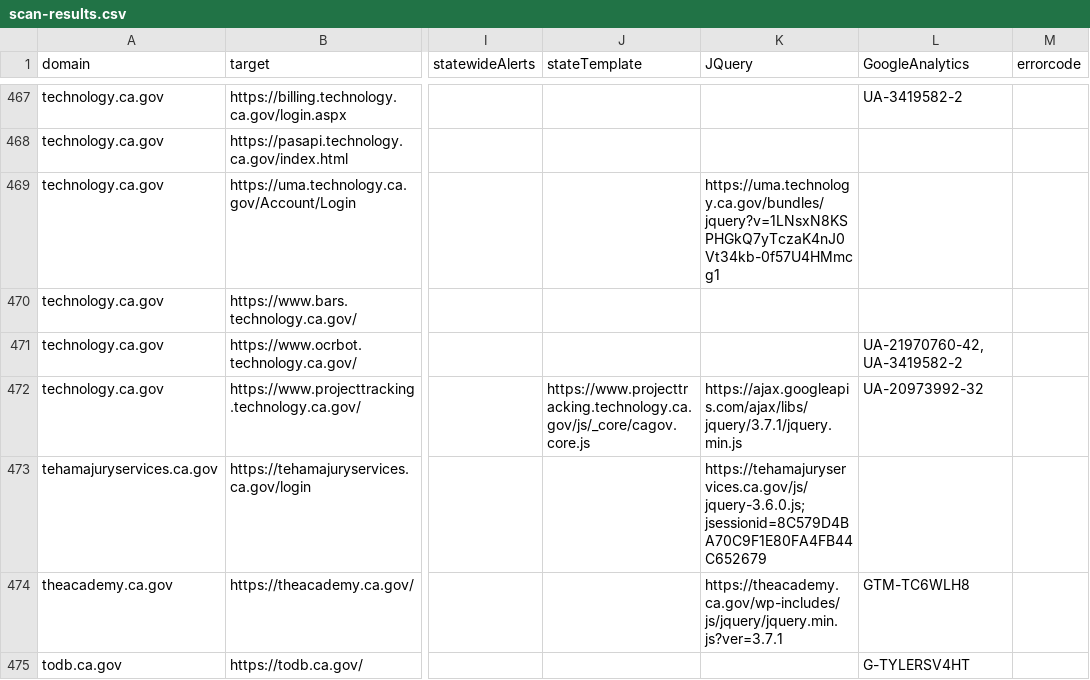
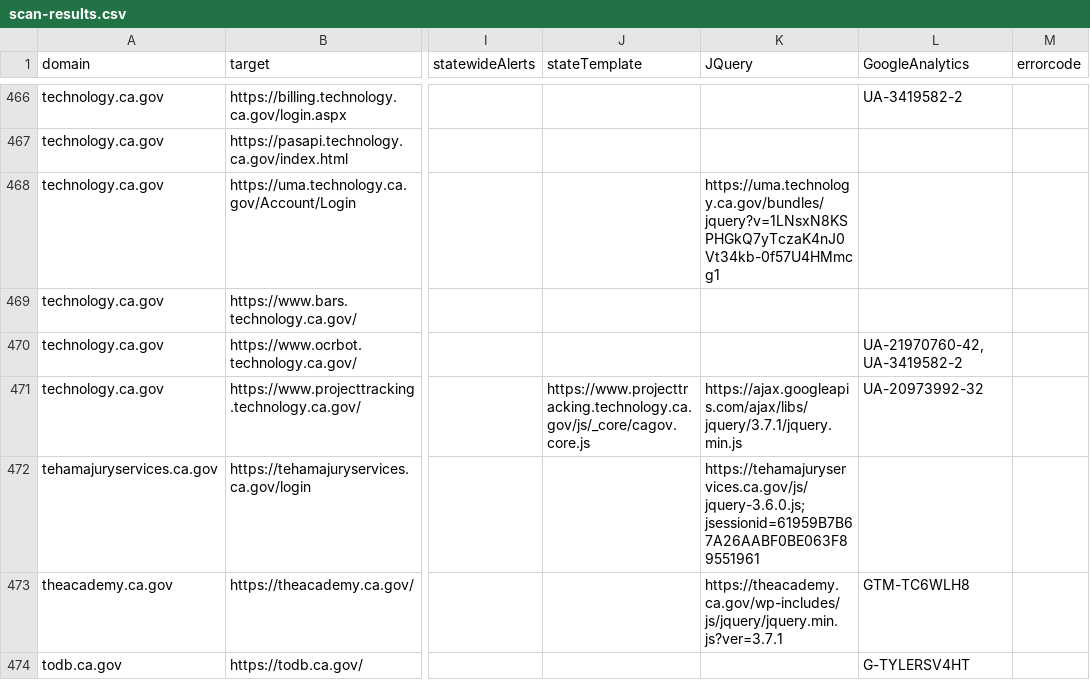
Before and after one commit to carterm/scan-url, a CSV file: publish/scan-results.csv, drawn as a sheet; only a part is shown, gaps mark what is left out; addresses are those after the commit; the diff covers the shown part only; the diff names each change by its address in the sheet, - before the commit and + after, or states it on an @@ line.

```diff
--- a/publish/scan-results.csv
+++ b/publish/scan-results.csv
-K472 (JQuery): https://tehamajuryservices.ca.gov/js/jquery-3.6.0.js;jsessionid=8C579D4BA70C9F1E80FA4FB44C652679
+K472 (JQuery): https://tehamajuryservices.ca.gov/js/jquery-3.6.0.js;jsessionid=61959B7B67A26AABF0BE063F89551961
```
Also changed, not shown: 1 added row, 2 removed rows and 52 edited cells elsewhere in this file.
